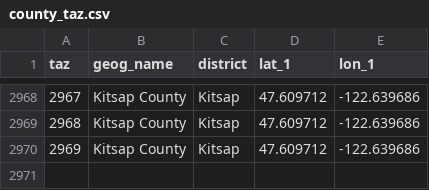
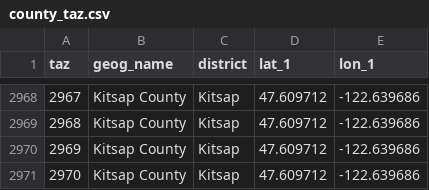
Before and after one commit to RSGInc/SeaCast, a CSV file: inputs/model/lookup/county_taz.csv, drawn as a sheet; only a part is shown, gaps mark what is left out; the diff names each change by its address in the sheet, - before the commit and + after, or states it on an @@ line.

```diff
--- a/inputs/model/lookup/county_taz.csv
+++ b/inputs/model/lookup/county_taz.csv
+row 2971: 2970 | Kitsap County | Kitsap | 47.609712 | -122.639686
```
Also changed, not shown: inputs/model/lookup/TAZ_Reg_Geog.csv, inputs/model/lookup/TAZ_TAD_County.csv, 29 other files.
